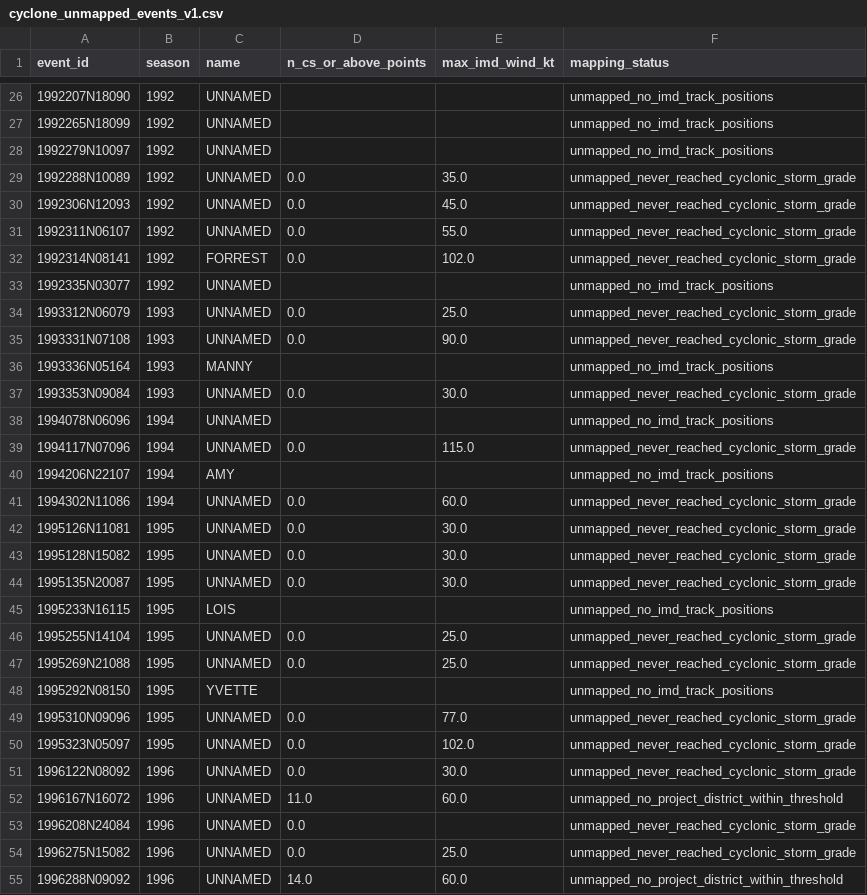
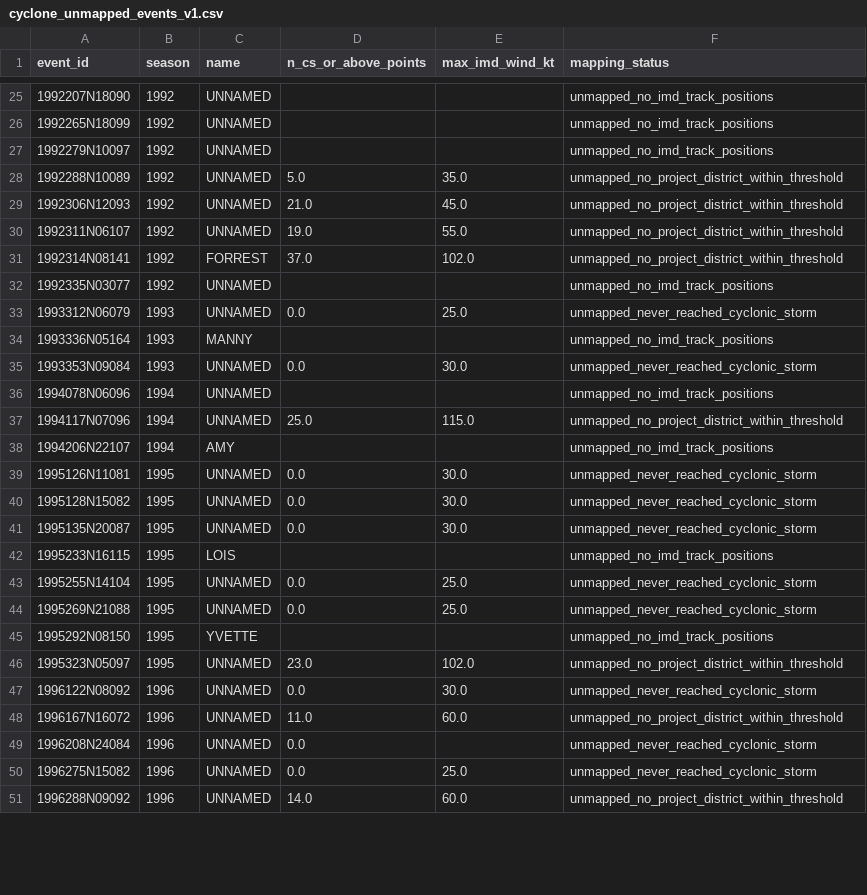
Before and after one commit to Qkrishi-Solutions/PNB--QWRF, a CSV file: cyclone_catalogue/cyclone_unmapped_events_v1.csv, drawn as a sheet; only a part is shown, gaps mark what is left out; the diff covers the shown part only.

```diff
--- a/cyclone_catalogue/cyclone_unmapped_events_v1.csv
+++ b/cyclone_catalogue/cyclone_unmapped_events_v1.csv
@@ -28,28 +27,25 @@ event_id,season,name,n_cs_or_above_points,max_imd_wind_kt,mapping_status
 1992279N10097,1992,UNNAMED,,,unmapped_no_imd_track_positions
-1992288N10089,1992,UNNAMED,0.0,35.0,unmapped_never_reached_cyclonic_storm_grade
-1992306N12093,1992,UNNAMED,0.0,45.0,unmapped_never_reached_cyclonic_storm_grade
-1992311N06107,1992,UNNAMED,0.0,55.0,unmapped_never_reached_cyclonic_storm_grade
-1992314N08141,1992,FORREST,0.0,102.0,unmapped_never_reached_cyclonic_storm_grade
+1992288N10089,1992,UNNAMED,5.0,35.0,unmapped_no_project_district_within_threshold
+1992306N12093,1992,UNNAMED,21.0,45.0,unmapped_no_project_district_within_threshold
+1992311N06107,1992,UNNAMED,19.0,55.0,unmapped_no_project_district_within_threshold
+1992314N08141,1992,FORREST,37.0,102.0,unmapped_no_project_district_within_threshold
 1992335N03077,1992,UNNAMED,,,unmapped_no_imd_track_positions
-1993312N06079,1993,UNNAMED,0.0,25.0,unmapped_never_reached_cyclonic_storm_grade
-1993331N07108,1993,UNNAMED,0.0,90.0,unmapped_never_reached_cyclonic_storm_grade
+1993312N06079,1993,UNNAMED,0.0,25.0,unmapped_never_reached_cyclonic_storm
 1993336N05164,1993,MANNY,,,unmapped_no_imd_track_positions
-1993353N09084,1993,UNNAMED,0.0,30.0,unmapped_never_reached_cyclonic_storm_grade
+1993353N09084,1993,UNNAMED,0.0,30.0,unmapped_never_reached_cyclonic_storm
 1994078N06096,1994,UNNAMED,,,unmapped_no_imd_track_positions
-1994117N07096,1994,UNNAMED,0.0,115.0,unmapped_never_reached_cyclonic_storm_grade
+1994117N07096,1994,UNNAMED,25.0,115.0,unmapped_no_project_district_within_threshold
 1994206N22107,1994,AMY,,,unmapped_no_imd_track_positions
-1994302N11086,1994,UNNAMED,0.0,60.0,unmapped_never_reached_cyclonic_storm_grade
-1995126N11081,1995,UNNAMED,0.0,30.0,unmapped_never_reached_cyclonic_storm_grade
-1995128N15082,1995,UNNAMED,0.0,30.0,unmapped_never_reached_cyclonic_storm_grade
-1995135N20087,1995,UNNAMED,0.0,30.0,unmapped_never_reached_cyclonic_storm_grade
+1995126N11081,1995,UNNAMED,0.0,30.0,unmapped_never_reached_cyclonic_storm
+1995128N15082,1995,UNNAMED,0.0,30.0,unmapped_never_reached_cyclonic_storm
+1995135N20087,1995,UNNAMED,0.0,30.0,unmapped_never_reached_cyclonic_storm
 1995233N16115,1995,LOIS,,,unmapped_no_imd_track_positions
-1995255N14104,1995,UNNAMED,0.0,25.0,unmapped_never_reached_cyclonic_storm_grade
-1995269N21088,1995,UNNAMED,0.0,25.0,unmapped_never_reached_cyclonic_storm_grade
+1995255N14104,1995,UNNAMED,0.0,25.0,unmapped_never_reached_cyclonic_storm
+1995269N21088,1995,UNNAMED,0.0,25.0,unmapped_never_reached_cyclonic_storm
 1995292N08150,1995,YVETTE,,,unmapped_no_imd_track_positions
-1995310N09096,1995,UNNAMED,0.0,77.0,unmapped_never_reached_cyclonic_storm_grade
-1995323N05097,1995,UNNAMED,0.0,102.0,unmapped_never_reached_cyclonic_storm_grade
-1996122N08092,1996,UNNAMED,0.0,30.0,unmapped_never_reached_cyclonic_storm_grade
+1995323N05097,1995,UNNAMED,23.0,102.0,unmapped_no_project_district_within_threshold
+1996122N08092,1996,UNNAMED,0.0,30.0,unmapped_never_reached_cyclonic_storm
 1996167N16072,1996,UNNAMED,11.0,60.0,unmapped_no_project_district_within_threshold
-1996208N24084,1996,UNNAMED,0.0,,unmapped_never_reached_cyclonic_storm_grade
-1996275N15082,1996,UNNAMED,0.0,25.0,unmapped_never_reached_cyclonic_storm_grade
+1996208N24084,1996,UNNAMED,0.0,,unmapped_never_reached_cyclonic_storm
+1996275N15082,1996,UNNAMED,0.0,25.0,unmapped_never_reached_cyclonic_storm
 1996288N09092,1996,UNNAMED,14.0,60.0,unmapped_no_project_district_within_threshold
```
Also changed, not shown: 1 removed row and 144 edited cells elsewhere in this file, cyclone_catalogue/cyclone_district_map_v1.csv, cyclone_catalogue/cyclone_events_v1.csv, 6 other files.
